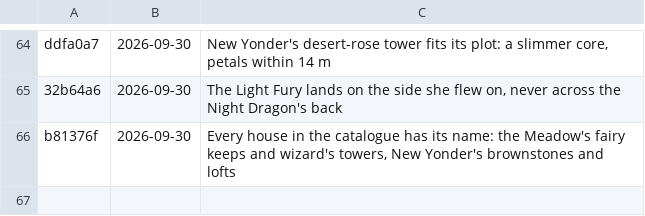
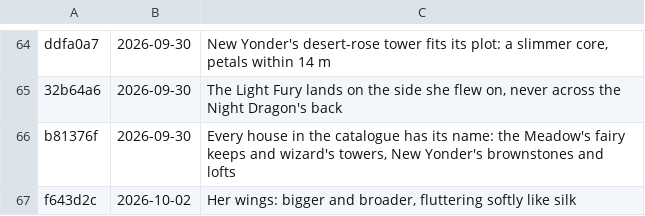
Before and after one commit to azim12086atmes-s/Golden-Thread, a TSV file: versions/list.tsv, drawn as a sheet; only a part is shown, gaps mark what is left out; the diff names each change by its address in the sheet, - before the commit and + after, or states it on an @@ line.

```diff
--- a/versions/list.tsv
+++ b/versions/list.tsv
+row 67: f643d2c | 2026-10-02 | Her wings: bigger and broader, fluttering softly like silk
```
Also changed, not shown: 11 other files.
